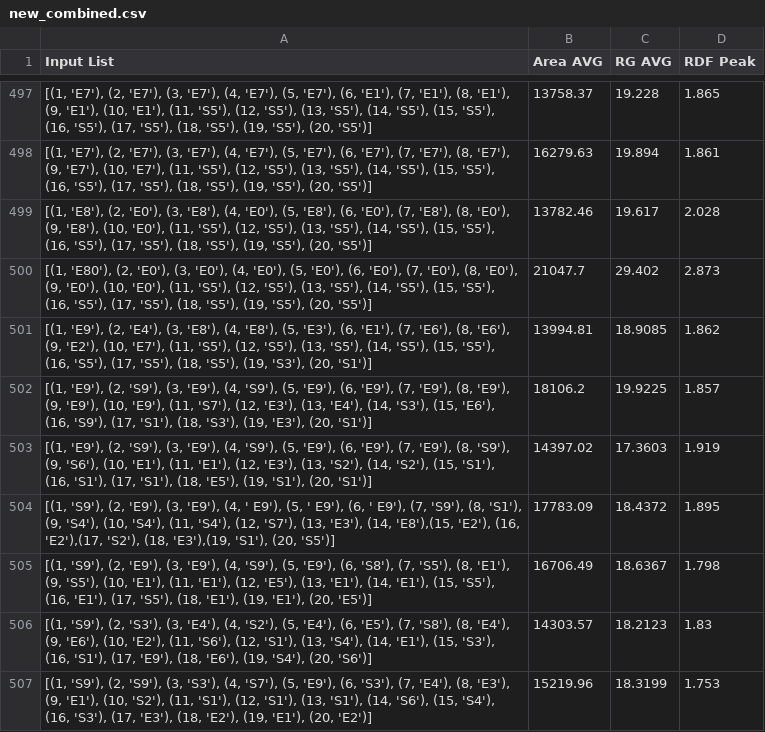
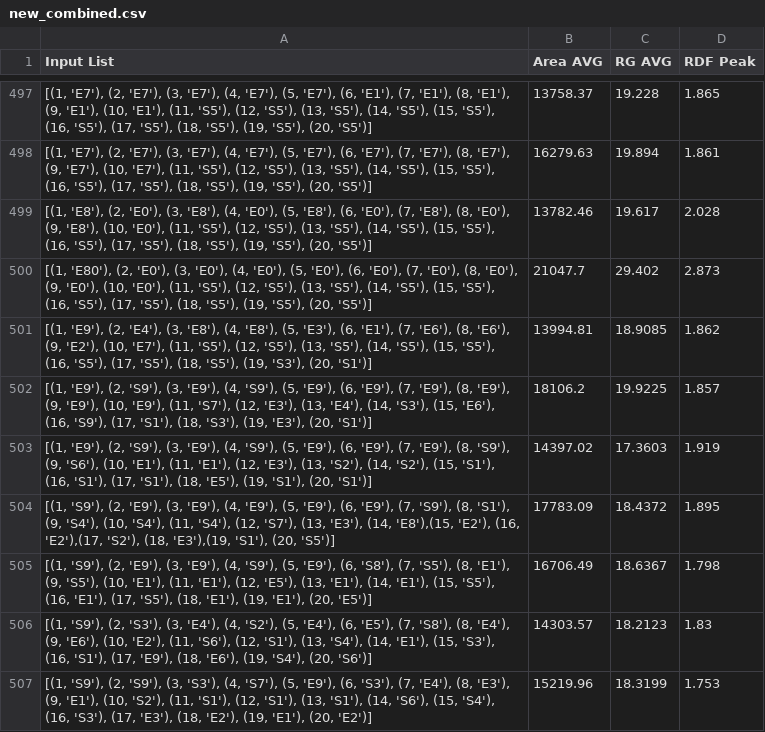
Before and after one commit to JordanCarden/GNN, a CSV file: raw/new_combined.csv, drawn as a sheet; only a part is shown, gaps mark what is left out.

Commit message:
new data

```diff
--- a/raw/new_combined.csv
+++ b/raw/new_combined.csv
@@ -503,3 +503,3 @@ Input List,Area AVG,RG AVG,RDF Peak
 "[(1, 'E9'), (2, 'S9'), (3, 'E9'), (4, 'S9'), (5, 'E9'), (6, 'E9'), (7, 'E9'), (8, 'S9'), (9, 'S6'), (10, 'E1'), (11, 'E1'), (12, 'E3'), (13, 'S2'), (14, 'S2'), (15, 'S1'), (16, 'S1'), (17, 'S1'), (18, 'E5'), (19, 'S1'), (20, 'S1')]",14397.02,17.3603,1.919
-"[(1, 'S9'), (2, 'E9'), (3, 'E9'), (4, ' E9'), (5, ' E9'), (6, ' E9'), (7, 'S9'), (8, 'S1'), (9, 'S4'), (10, 'S4'), (11, 'S4'), (12, 'S7'), (13, 'E3'), (14, 'E8'),(15, 'E2'), (16, 'E2'),(17, 'S2'), (18, 'E3'),(19, 'S1'), (20, 'S5')]",17783.09,18.4372,1.895
+"[(1, 'S9'), (2, 'E9'), (3, 'E9'), (4, 'E9'), (5, 'E9'), (6, 'E9'), (7, 'S9'), (8, 'S1'), (9, 'S4'), (10, 'S4'), (11, 'S4'), (12, 'S7'), (13, 'E3'), (14, 'E8'),(15, 'E2'), (16, 'E2'),(17, 'S2'), (18, 'E3'),(19, 'S1'), (20, 'S5')]",17783.09,18.4372,1.895
 "[(1, 'S9'), (2, 'E9'), (3, 'E9'), (4, 'S9'), (5, 'E9'), (6, 'S8'), (7, 'S5'), (8, 'E1'), (9, 'S5'), (10, 'E1'), (11, 'E1'), (12, 'E5'), (13, 'E1'), (14, 'E1'), (15, 'S5'), (16, 'E1'), (17, 'S5'), (18, 'E1'), (19, 'E1'), (20, 'E5')]",16706.49,18.6367,1.798
```
Also changed, not shown: 9 other files.
